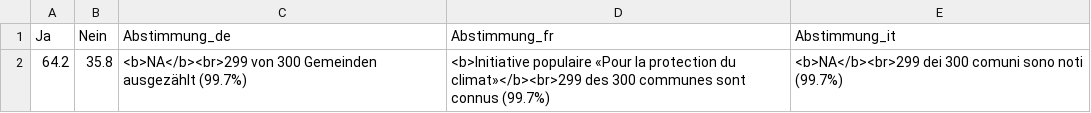
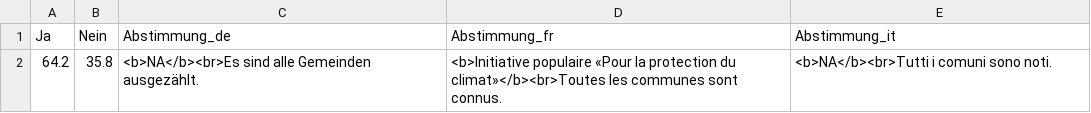
Before and after one commit to awp-finanznachrichten/lena_juni2023, a CSV file: Output/Uebersicht_dw_VD.csv, drawn as a sheet.

```diff
--- a/Output/Uebersicht_dw_VD.csv
+++ b/Output/Uebersicht_dw_VD.csv
@@ -1,2 +1,2 @@
 "Ja","Nein","Abstimmung_de","Abstimmung_fr","Abstimmung_it"
-64.2,35.8,"<b>NA</b><br>299 von 300 Gemeinden ausgezählt (99.7%)","<b>Initiative populaire «Pour la protection du climat»</b><br>299 des 300 communes sont connus (99.7%)","<b>NA</b><br>299 dei 300 comuni sono noti (99.7%)"
+64.2,35.8,"<b>NA</b><br>Es sind alle Gemeinden ausgezählt.","<b>Initiative populaire «Pour la protection du climat»</b><br>Toutes les communes sont connus.","<b>NA</b><br>Tutti i comuni sono noti."
```
Also changed, not shown: Output/Covid_Gesetz_all_data.csv, Output/Klima_Gesetz_all_data.csv, 13 other files.
